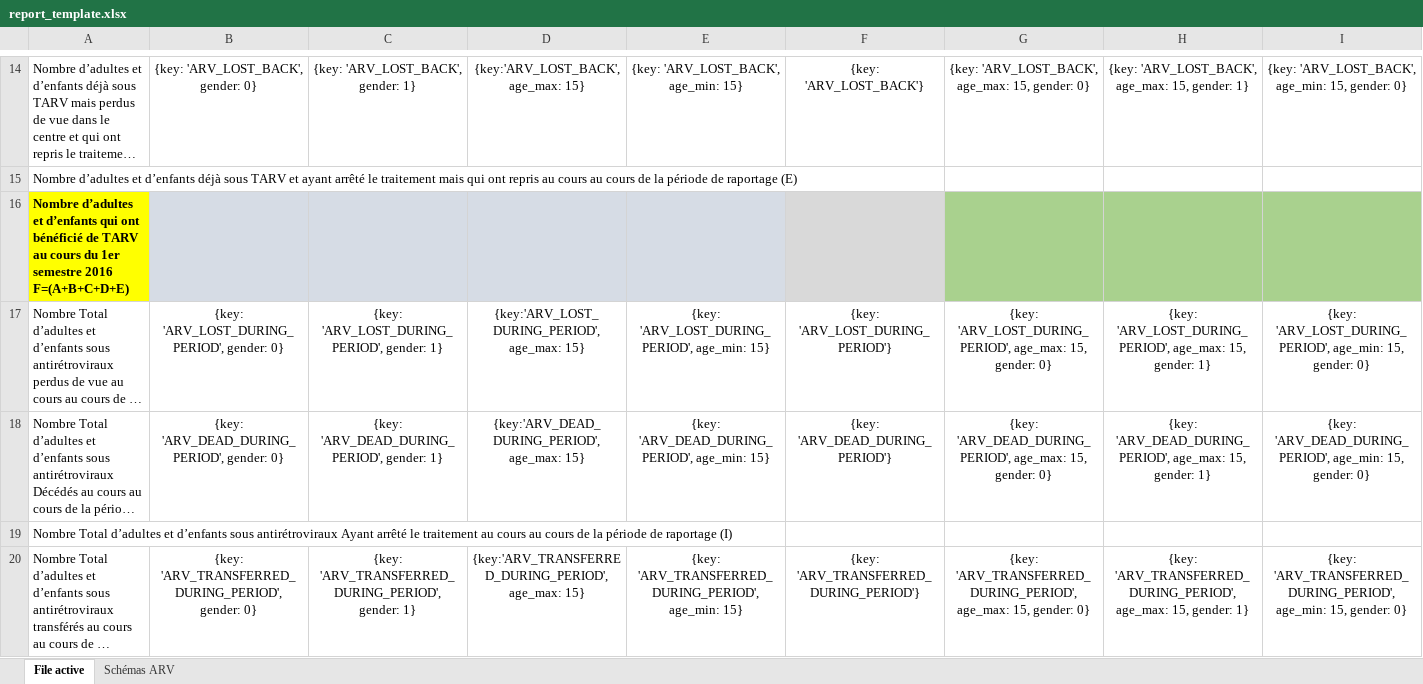
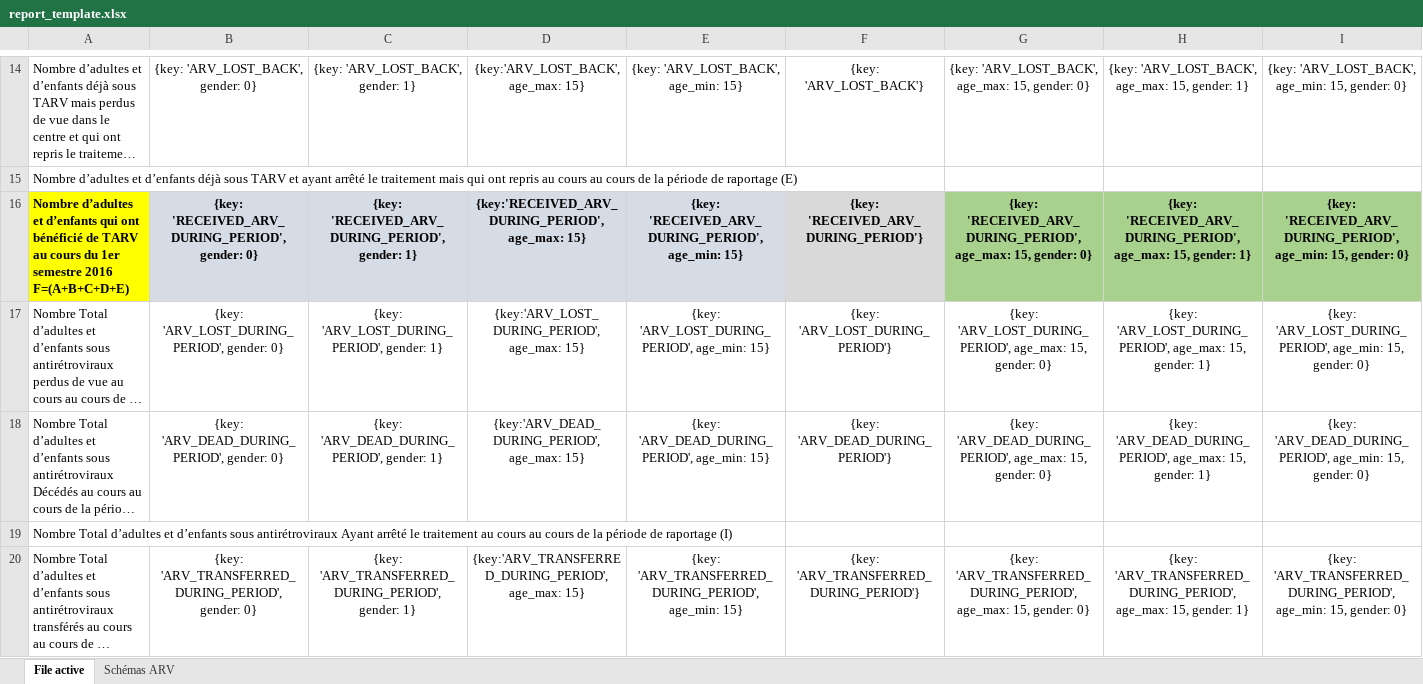
Before and after one commit to Solthis/Fugen-2.0, an Excel workbook: resources/report_template.xlsx, sheet File active, drawn as a sheet; only a part is shown, gaps mark what is left out; long unchanged cells end in …; values as stored, in another font and other column widths than the file's, no borders; removed rows and columns are numbered as before the commit, all else as after; rows hold the shown columns only; the diff covers the shown part only; the diff names each change by its address in the sheet, - before the commit and + after, or states it on an @@ line.

Commit message:
Implement received arv indicator

```diff
--- a/resources/report_template.xlsx (sheet File active)
+++ b/resources/report_template.xlsx (sheet File active)
-row 16: Nombre d’adultes et d’enfants qui ont bénéficié de TARV au cours du 1er semestre 2016 F=(A+B+C+D+E)
+row 16: Nombre d’adultes et d’enfants qui ont bénéficié de TARV au cours du 1er semestre 2016 F=(A+B+C+D+E) | {key: 'RECEIVED_ARV_DURING_PERIOD', gender: 0} | {key: 'RECEIVED_ARV_DURING_PERIOD', gender: 1} | {key:'RECEIVED_ARV_DURING_PERIOD', age_max: 15} | {key: 'RECEIVED_ARV_DURING_PERIOD', age_min: 15} | {key: 'RECEIVED_ARV_DURING_PERIOD'} | {key: 'RECEIVED_ARV_DURING_PERIOD', age_max: 15, gender: 0} | {key: 'RECEIVED_ARV_DURING_PERIOD', age_max: 15, gender: 1} | {key: 'RECEIVED_ARV_DURING_PERIOD', age_min: 15, gender: 0}
```
Also changed, not shown: cell formats elsewhere in this sheet, 3 other files.
